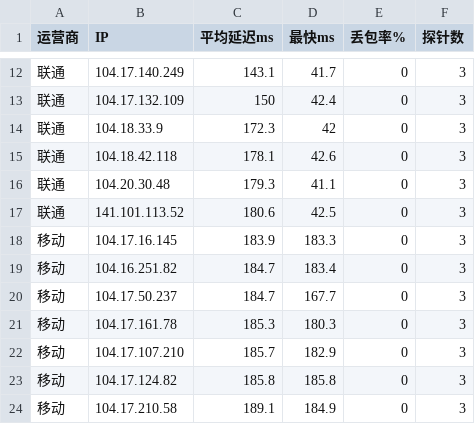
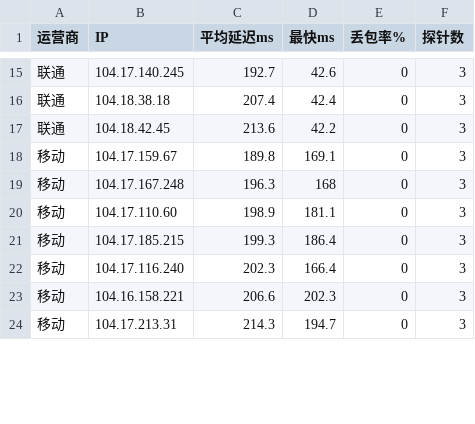
Before and after one commit to K775KK/cfopt, a CSV file: result.csv, drawn as a sheet; only a part is shown, gaps mark what is left out; the diff covers the shown part only.

```diff
--- a/result.csv
+++ b/result.csv
@@ -12,13 +15,10 @@
-联通,104.17.140.249,143.1,41.7,0,3
-联通,104.17.132.109,150,42.4,0,3
-联通,104.18.33.9,172.3,42,0,3
-联通,104.18.42.118,178.1,42.6,0,3
-联通,104.20.30.48,179.3,41.1,0,3
-联通,141.101.113.52,180.6,42.5,0,3
-移动,104.17.16.145,183.9,183.3,0,3
-移动,104.16.251.82,184.7,183.4,0,3
-移动,104.17.50.237,184.7,167.7,0,3
-移动,104.17.161.78,185.3,180.3,0,3
-移动,104.17.107.210,185.7,182.9,0,3
-移动,104.17.124.82,185.8,185.8,0,3
-移动,104.17.210.58,189.1,184.9,0,3
+联通,104.17.140.245,192.7,42.6,0,3
+联通,104.18.38.18,207.4,42.4,0,3
+联通,104.18.42.45,213.6,42.2,0,3
+移动,104.17.159.67,189.8,169.1,0,3
+移动,104.17.167.248,196.3,168,0,3
+移动,104.17.110.60,198.9,181.1,0,3
+移动,104.17.185.215,199.3,186.4,0,3
+移动,104.17.116.240,202.3,166.4,0,3
+移动,104.16.158.221,206.6,202.3,0,3
+移动,104.17.213.31,214.3,194.7,0,3
```
Also changed, not shown: 3 added rows and 32 edited cells elsewhere in this file, 1 other file.
